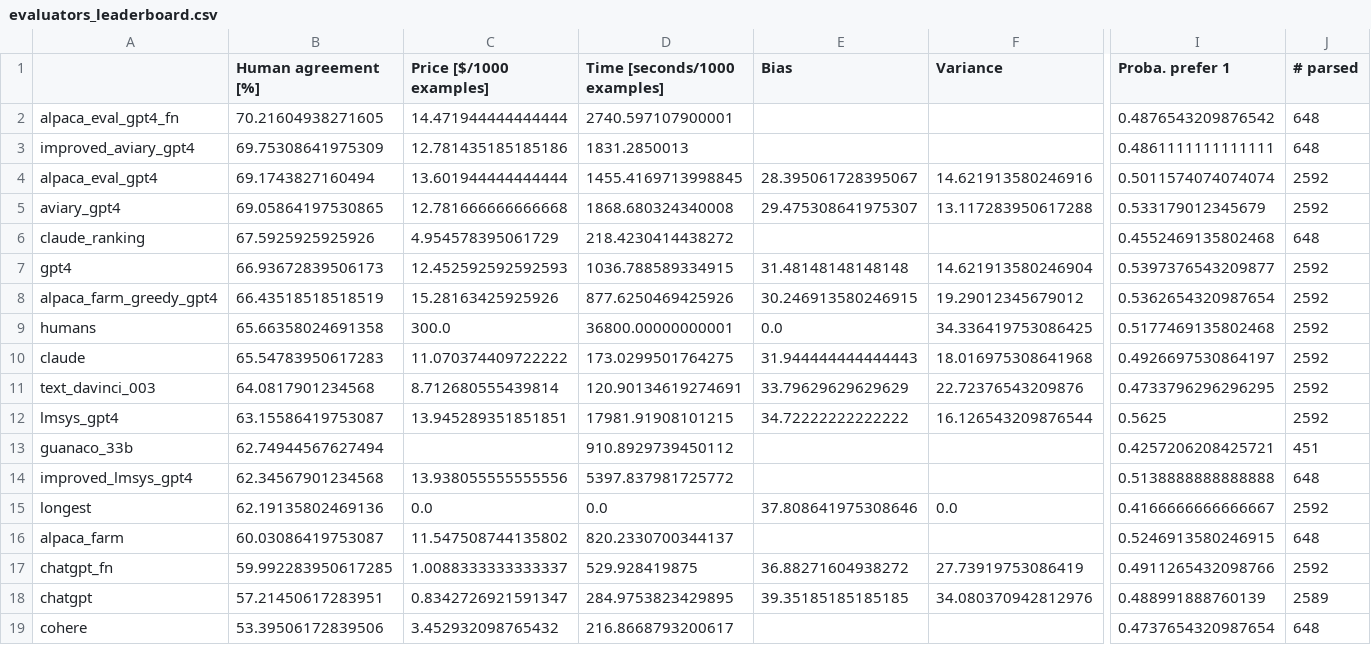
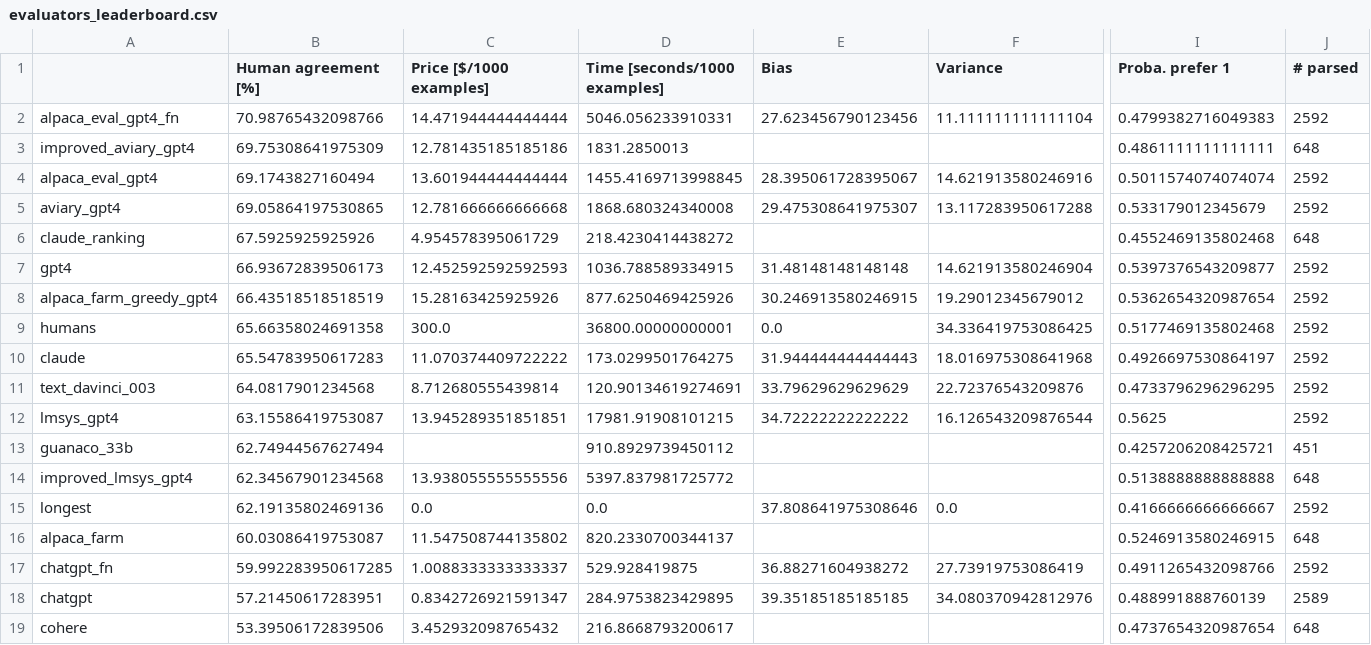
Before and after one commit to tatsu-lab/alpaca_eval, a CSV file: src/alpaca_eval/leaderboards/evaluators/evaluators_leaderboard.csv, drawn as a sheet; only a part is shown, gaps mark what is left out; the diff names each change by its address in the sheet, - before the commit and + after, or states it on an @@ line.

Commit message:
update alpaca_eval_fn

```diff
--- a/src/alpaca_eval/leaderboards/evaluators/evaluators_leaderboard.csv
+++ b/src/alpaca_eval/leaderboards/evaluators/evaluators_leaderboard.csv
-B2 (Human agreement [%]): 70.21604938271605
+B2 (Human agreement [%]): 70.98765432098766
-D2 (Time [seconds/1000 examples]): 2740.597107900001
+D2 (Time [seconds/1000 examples]): 5046.056233910331
-E2 (Bias): (empty)
+E2 (Bias): 27.623456790123456
-F2 (Variance): (empty)
+F2 (Variance): 11.111111111111104
-I2 (Proba. prefer 1): 0.4876543209876542
+I2 (Proba. prefer 1): 0.4799382716049383
-J2 (# parsed): 648
+J2 (# parsed): 2592
```
Also changed, not shown: 1 other file.
